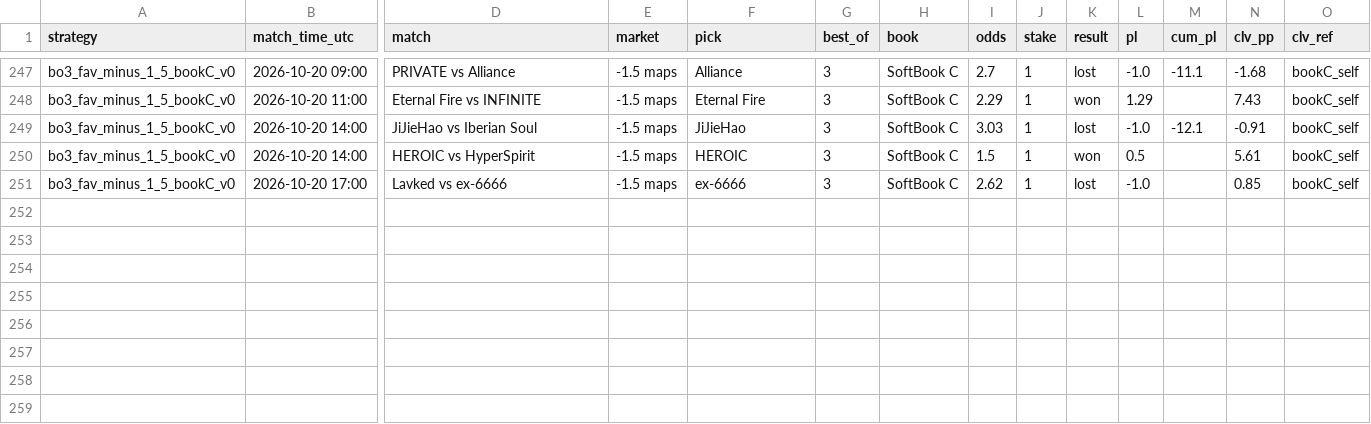
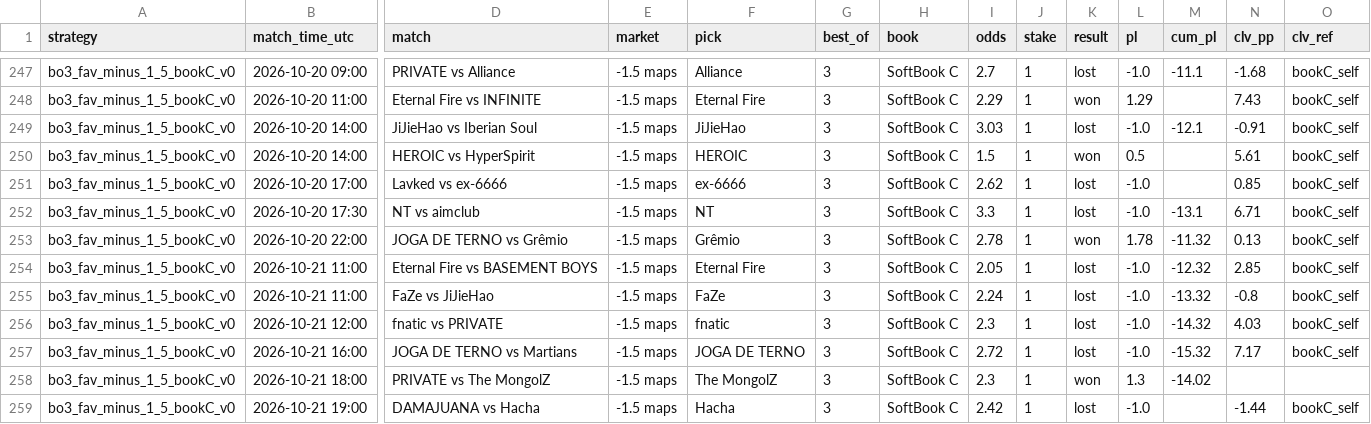
Before and after one commit to hyprcs/cs2hub, a CSV file: strategies/data/bo3_fav_minus_1_5_bookC_v0.csv, drawn as a sheet; only a part is shown, gaps mark what is left out; rows hold the shown columns only; the diff names each change by its address in the sheet, - before the commit and + after, or states it on an @@ line.

```diff
--- a/strategies/data/bo3_fav_minus_1_5_bookC_v0.csv
+++ b/strategies/data/bo3_fav_minus_1_5_bookC_v0.csv
+row 252: bo3_fav_minus_1_5_bookC_v0 | 2026-10-20 17:30 | NT vs aimclub | -1.5 maps | NT | 3 | SoftBook C | 3.3 | 1 | lost | -1.0 | -13.1 | 6.71 | bookC_self
+row 253: bo3_fav_minus_1_5_bookC_v0 | 2026-10-20 22:00 | JOGA DE TERNO vs Grêmio | -1.5 maps | Grêmio | 3 | SoftBook C | 2.78 | 1 | won | 1.78 | -11.32 | 0.13 | bookC_self
+row 254: bo3_fav_minus_1_5_bookC_v0 | 2026-10-21 11:00 | Eternal Fire vs BASEMENT BOYS | -1.5 maps | Eternal Fire | 3 | SoftBook C | 2.05 | 1 | lost | -1.0 | -12.32 | 2.85 | bookC_self
+row 255: bo3_fav_minus_1_5_bookC_v0 | 2026-10-21 11:00 | FaZe vs JiJieHao | -1.5 maps | FaZe | 3 | SoftBook C | 2.24 | 1 | lost | -1.0 | -13.32 | -0.8 | bookC_self
+row 256: bo3_fav_minus_1_5_bookC_v0 | 2026-10-21 12:00 | fnatic vs PRIVATE | -1.5 maps | fnatic | 3 | SoftBook C | 2.3 | 1 | lost | -1.0 | -14.32 | 4.03 | bookC_self
+row 257: bo3_fav_minus_1_5_bookC_v0 | 2026-10-21 16:00 | JOGA DE TERNO vs Martians | -1.5 maps | JOGA DE TERNO | 3 | SoftBook C | 2.72 | 1 | lost | -1.0 | -15.32 | 7.17 | bookC_self
+row 258: bo3_fav_minus_1_5_bookC_v0 | 2026-10-21 18:00 | PRIVATE vs The MongolZ | -1.5 maps | The MongolZ | 3 | SoftBook C | 2.3 | 1 | won | 1.3 | -14.02
+row 259: bo3_fav_minus_1_5_bookC_v0 | 2026-10-21 19:00 | DAMAJUANA vs Hacha | -1.5 maps | Hacha | 3 | SoftBook C | 2.42 | 1 | lost | -1.0 |  | -1.44 | bookC_self
```
Also changed, not shown: strategies/data/all.csv, strategies/data/bo3_dog_plus_1_5_bookC_v0.csv, 10 other files.
